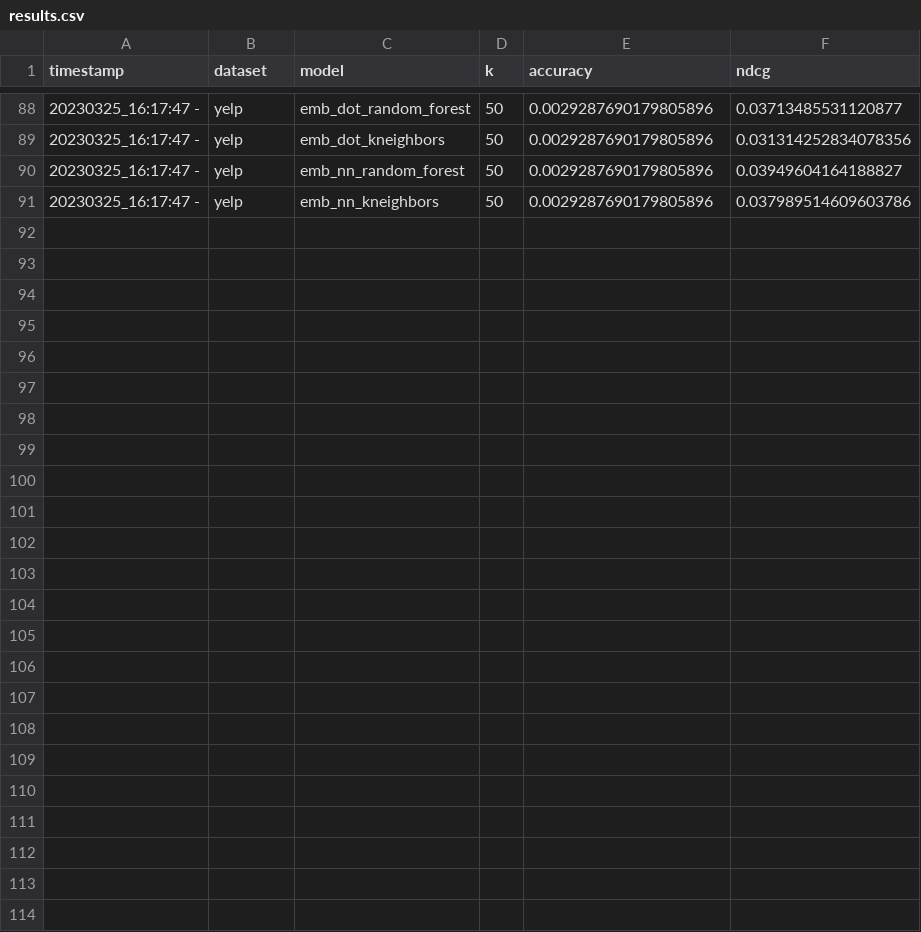
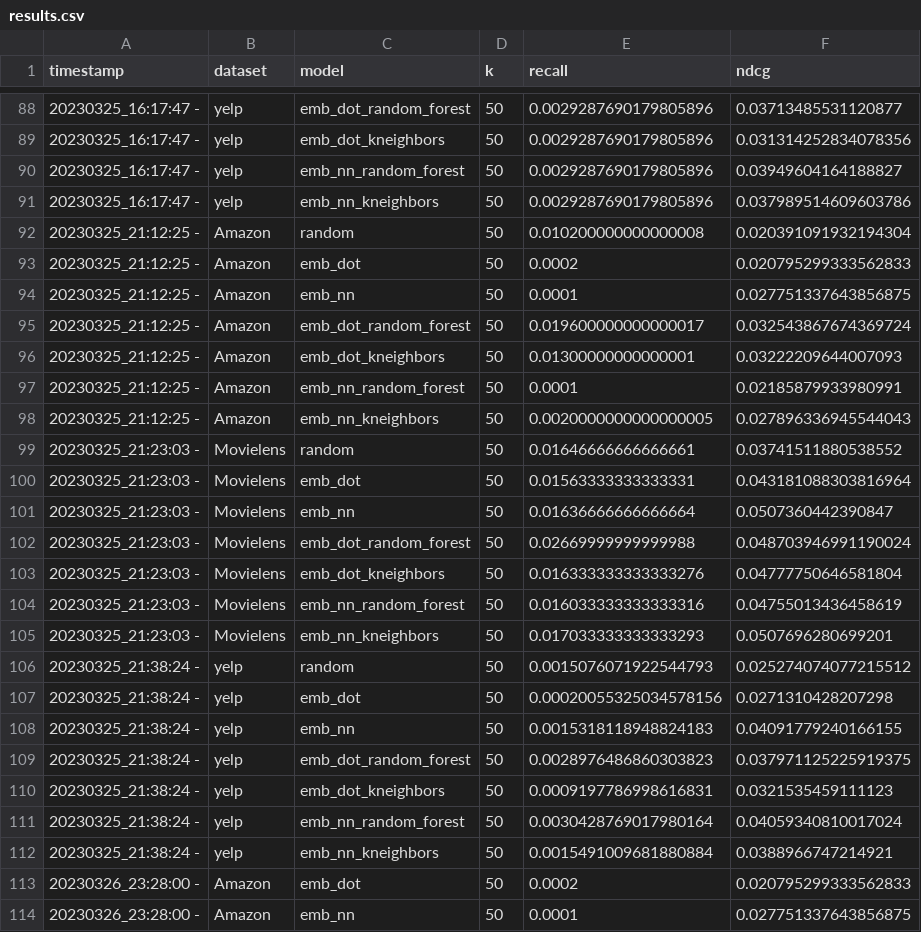
Before and after one commit to Mattia26/DSM500_FinalProject, a CSV file: results.csv, drawn as a sheet; only a part is shown, gaps mark what is left out; the diff names each change by its address in the sheet, - before the commit and + after, or states it on an @@ line.

```diff
--- a/results.csv
+++ b/results.csv
-E1: accuracy
+E1: recall
+row 92: 20230325_21:12:25 - | Amazon | random | 50 | 0.010200000000000008 | 0.020391091932194304
+row 93: 20230325_21:12:25 - | Amazon | emb_dot | 50 | 0.0002 | 0.020795299333562833
+row 94: 20230325_21:12:25 - | Amazon | emb_nn | 50 | 0.0001 | 0.027751337643856875
+row 95: 20230325_21:12:25 - | Amazon | emb_dot_random_forest | 50 | 0.019600000000000017 | 0.032543867674369724
+row 96: 20230325_21:12:25 - | Amazon | emb_dot_kneighbors | 50 | 0.01300000000000001 | 0.03222209644007093
+row 97: 20230325_21:12:25 - | Amazon | emb_nn_random_forest | 50 | 0.0001 | 0.02185879933980991
+row 98: 20230325_21:12:25 - | Amazon | emb_nn_kneighbors | 50 | 0.0020000000000000005 | 0.027896336945544043
+row 99: 20230325_21:23:03 - | Movielens | random | 50 | 0.01646666666666661 | 0.03741511880538552
+row 100: 20230325_21:23:03 - | Movielens | emb_dot | 50 | 0.01563333333333331 | 0.043181088303816964
+row 101: 20230325_21:23:03 - | Movielens | emb_nn | 50 | 0.01636666666666664 | 0.0507360442390847
+row 102: 20230325_21:23:03 - | Movielens | emb_dot_random_forest | 50 | 0.02669999999999988 | 0.048703946991190024
+row 103: 20230325_21:23:03 - | Movielens | emb_dot_kneighbors | 50 | 0.016333333333333276 | 0.04777750646581804
+row 104: 20230325_21:23:03 - | Movielens | emb_nn_random_forest | 50 | 0.016033333333333316 | 0.04755013436458619
+row 105: 20230325_21:23:03 - | Movielens | emb_nn_kneighbors | 50 | 0.017033333333333293 | 0.0507696280699201
+row 106: 20230325_21:38:24 - | yelp | random | 50 | 0.0015076071922544793 | 0.025274074077215512
+row 107: 20230325_21:38:24 - | yelp | emb_dot | 50 | 0.00020055325034578156 | 0.0271310428207298
+row 108: 20230325_21:38:24 - | yelp | emb_nn | 50 | 0.0015318118948824183 | 0.04091779240166155
+row 109: 20230325_21:38:24 - | yelp | emb_dot_random_forest | 50 | 0.0028976486860303823 | 0.037971125225919375
+row 110: 20230325_21:38:24 - | yelp | emb_dot_kneighbors | 50 | 0.0009197786998616831 | 0.0321535459111123
+row 111: 20230325_21:38:24 - | yelp | emb_nn_random_forest | 50 | 0.0030428769017980164 | 0.04059340810017024
+row 112: 20230325_21:38:24 - | yelp | emb_nn_kneighbors | 50 | 0.0015491009681880884 | 0.0388966747214921
+row 113: 20230326_23:28:00 - | Amazon | emb_dot | 50 | 0.0002 | 0.020795299333562833
+row 114: 20230326_23:28:00 - | Amazon | emb_nn | 50 | 0.0001 | 0.027751337643856875
```
Also changed, not shown: 2 other files.
